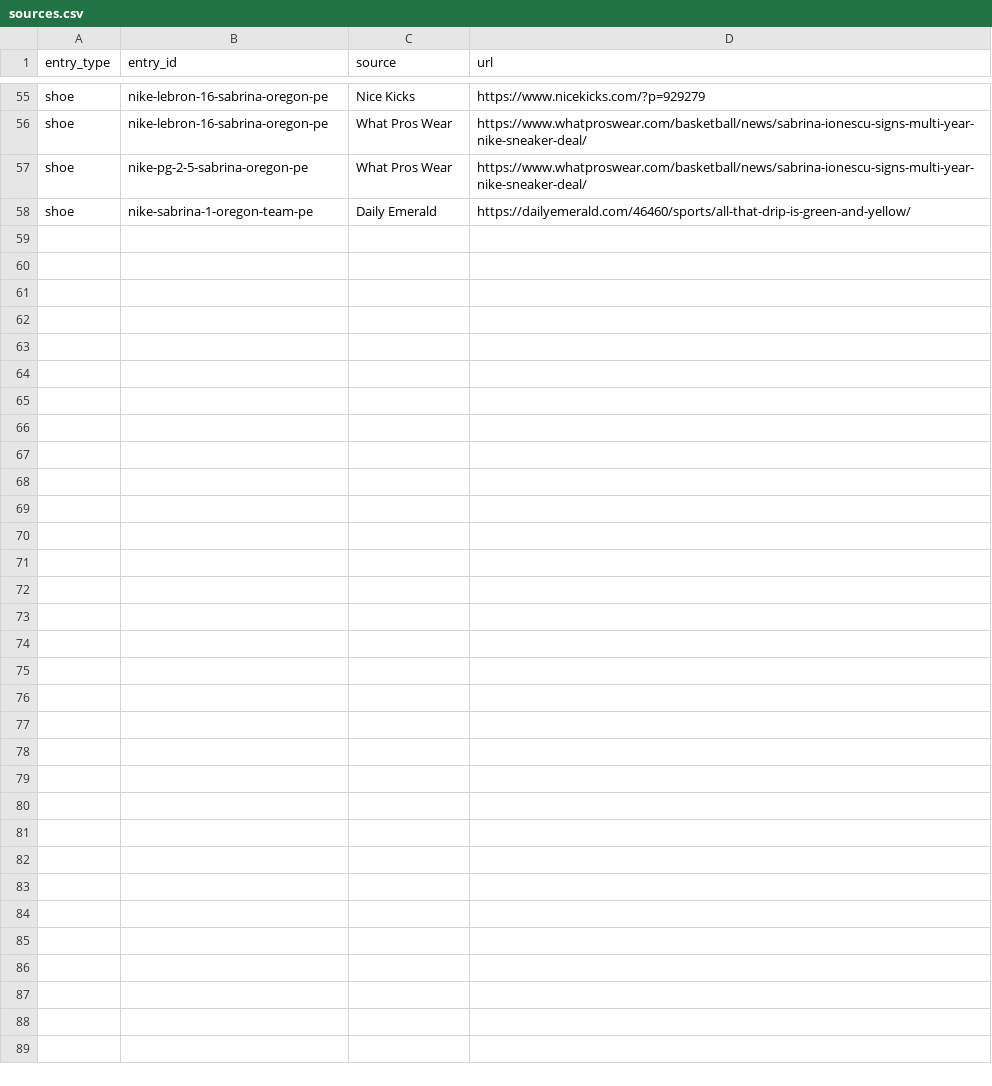
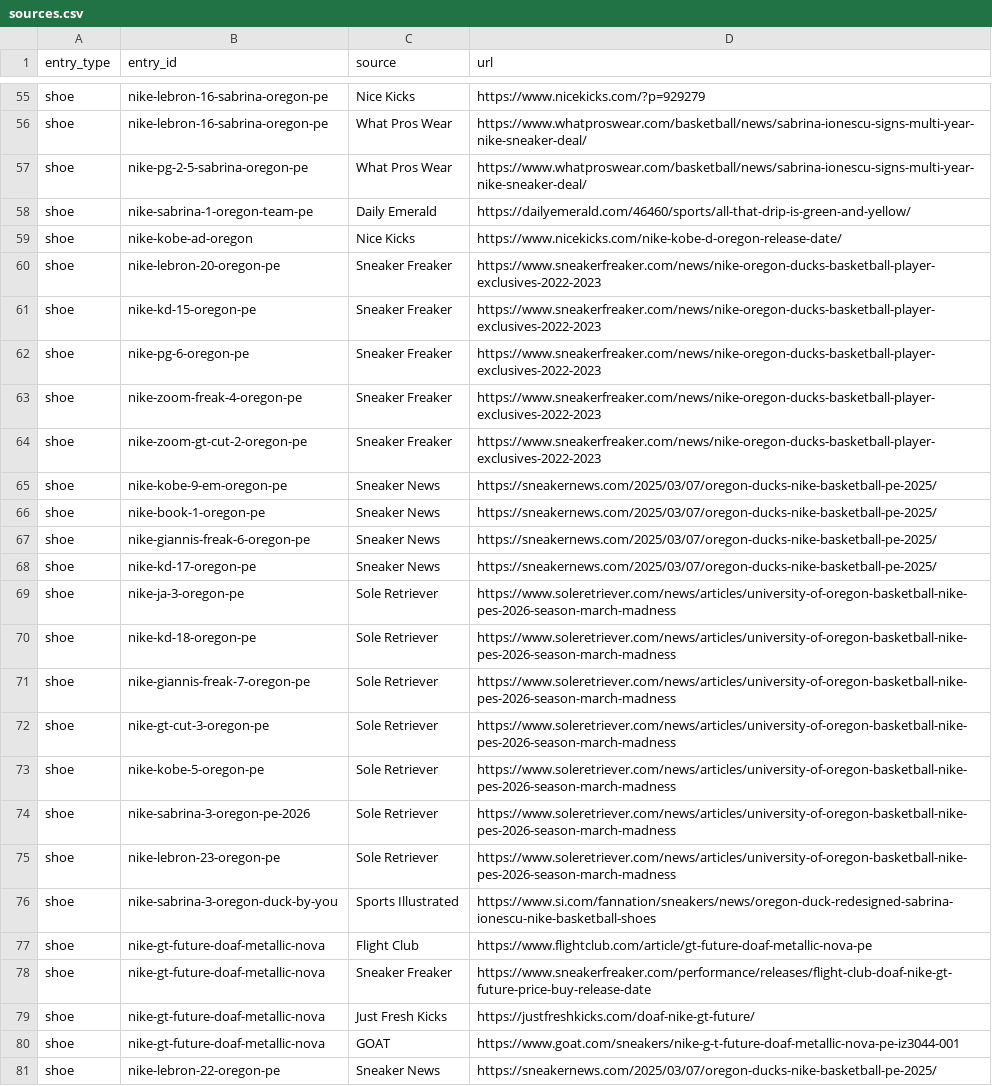
Before and after one commit to elcarrillo/wbb_kicks, a CSV file: data/sources.csv, drawn as a sheet; only a part is shown, gaps mark what is left out.

```diff
--- a/data/sources.csv
+++ b/data/sources.csv
@@ -58 +58,24 @@ shoe,nike-pg-2-5-sabrina-oregon-pe,What Pros Wear,https://www.whatproswear.com/b
 shoe,nike-sabrina-1-oregon-team-pe,Daily Emerald,https://dailyemerald.com/46460/sports/all-that-drip-is-green-and-yellow/
+shoe,nike-kobe-ad-oregon,Nice Kicks,https://www.nicekicks.com/nike-kobe-d-oregon-release-date/
+shoe,nike-lebron-20-oregon-pe,Sneaker Freaker,https://www.sneakerfreaker.com/news/nike-oregon-ducks-basketball-player-exclusives-2022-2023
+shoe,nike-kd-15-oregon-pe,Sneaker Freaker,https://www.sneakerfreaker.com/news/nike-oregon-ducks-basketball-player-exclusives-2022-2023
+shoe,nike-pg-6-oregon-pe,Sneaker Freaker,https://www.sneakerfreaker.com/news/nike-oregon-ducks-basketball-player-exclusives-2022-2023
+shoe,nike-zoom-freak-4-oregon-pe,Sneaker Freaker,https://www.sneakerfreaker.com/news/nike-oregon-ducks-basketball-player-exclusives-2022-2023
+shoe,nike-zoom-gt-cut-2-oregon-pe,Sneaker Freaker,https://www.sneakerfreaker.com/news/nike-oregon-ducks-basketball-player-exclusives-2022-2023
+shoe,nike-kobe-9-em-oregon-pe,Sneaker News,https://sneakernews.com/2025/03/07/oregon-ducks-nike-basketball-pe-2025/
+shoe,nike-book-1-oregon-pe,Sneaker News,https://sneakernews.com/2025/03/07/oregon-ducks-nike-basketball-pe-2025/
+shoe,nike-giannis-freak-6-oregon-pe,Sneaker News,https://sneakernews.com/2025/03/07/oregon-ducks-nike-basketball-pe-2025/
+shoe,nike-kd-17-oregon-pe,Sneaker News,https://sneakernews.com/2025/03/07/oregon-ducks-nike-basketball-pe-2025/
+shoe,nike-ja-3-oregon-pe,Sole Retriever,https://www.soleretriever.com/news/articles/university-of-oregon-basketball-nike-pes-2026-season-march-madness
+shoe,nike-kd-18-oregon-pe,Sole Retriever,https://www.soleretriever.com/news/articles/university-of-oregon-basketball-nike-pes-2026-season-march-madness
+shoe,nike-giannis-freak-7-oregon-pe,Sole Retriever,https://www.soleretriever.com/news/articles/university-of-oregon-basketball-nike-pes-2026-season-march-madness
+shoe,nike-gt-cut-3-oregon-pe,Sole Retriever,https://www.soleretriever.com/news/articles/university-of-oregon-basketball-nike-pes-2026-season-march-madness
+shoe,nike-kobe-5-oregon-pe,Sole Retriever,https://www.soleretriever.com/news/articles/university-of-oregon-basketball-nike-pes-2026-season-march-madness
+shoe,nike-sabrina-3-oregon-pe-2026,Sole Retriever,https://www.soleretriever.com/news/articles/university-of-oregon-basketball-nike-pes-2026-season-march-madness
+shoe,nike-lebron-23-oregon-pe,Sole Retriever,https://www.soleretriever.com/news/articles/university-of-oregon-basketball-nike-pes-2026-season-march-madness
+shoe,nike-sabrina-3-oregon-duck-by-you,Sports Illustrated,https://www.si.com/fannation/sneakers/news/oregon-duck-redesigned-sabrina-ionescu-nike-basketball-shoes
+shoe,nike-gt-future-doaf-metallic-nova,Flight Club,https://www.flightclub.com/article/gt-future-doaf-metallic-nova-pe
+shoe,nike-gt-future-doaf-metallic-nova,Sneaker Freaker,https://www.sneakerfreaker.com/performance/releases/flight-club-doaf-nike-gt-future-price-buy-release-date
+shoe,nike-gt-future-doaf-metallic-nova,Just Fresh Kicks,https://justfreshkicks.com/doaf-nike-gt-future/
+shoe,nike-gt-future-doaf-metallic-nova,GOAT,https://www.goat.com/sneakers/nike-g-t-future-doaf-metallic-nova-pe-iz3044-001
+shoe,nike-lebron-22-oregon-pe,Sneaker News,https://sneakernews.com/2025/03/07/oregon-ducks-nike-basketball-pe-2025/
```
Also changed, not shown: data/shoes.csv.
